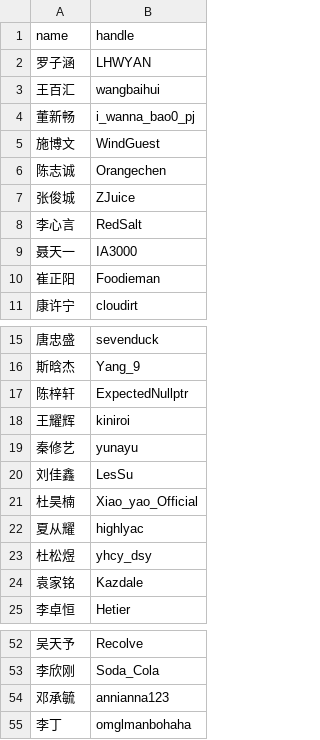
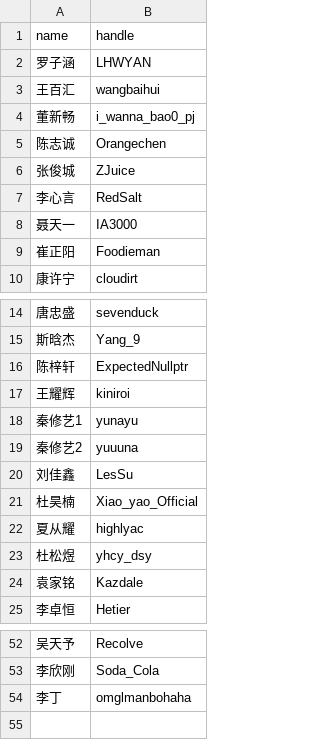
Before and after one commit to StoneXieAC/NEU-ACM-CF, a CSV file: public/handle.csv, drawn as a sheet; only a part is shown, gaps mark what is left out.

Commit message:
update handle.csv

```diff
--- a/public/handle.csv
+++ b/public/handle.csv
@@ -4,3 +4,2 @@ name,handle
 董新畅,i_wanna_bao0_pj
-施博文,WindGuest
 陈志诚,Orangechen
@@ -18,3 +17,4 @@ name,handle
 王耀辉,kiniroi
-秦修艺,yunayu
+秦修艺1,yunayu
+秦修艺2,yuuuna
 刘佳鑫,LesSu
@@ -53,3 +53,2 @@ name,handle
 李欣刚,Soda_Cola
-邓承毓,annianna123
 李丁,omglmanbohaha
```
